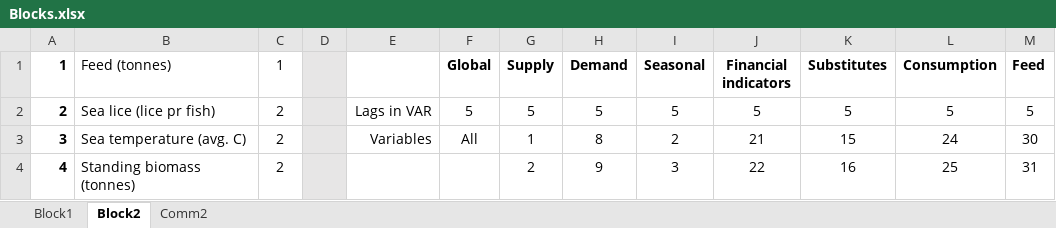
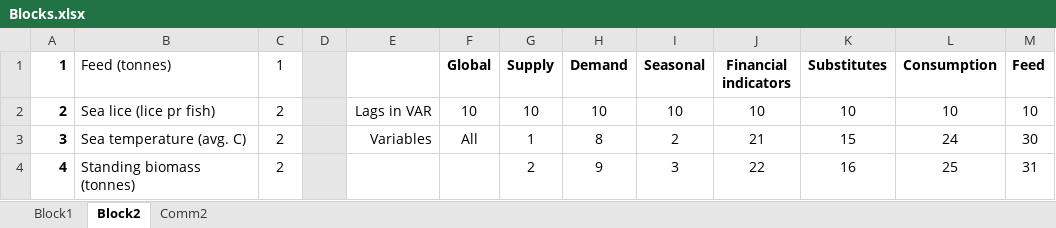
Before and after one commit to sigvekb/dynamic-factor, an Excel workbook: Blocks.xlsx, sheet Block2, drawn as a sheet; only a part is shown; values as stored, in another font and other column widths than the file's, no borders; conditional formats not drawn; the diff names each change by its address in the sheet, - before the commit and + after, or states it on an @@ line.

```diff
--- a/Blocks.xlsx (sheet Block2)
+++ b/Blocks.xlsx (sheet Block2)
-F2 (Global): 5
+F2 (Global): 10
-G2 (Supply): 5
+G2 (Supply): 10
-H2 (Demand): 5
+H2 (Demand): 10
-I2 (Seasonal): 5
+I2 (Seasonal): 10
-J2 (Financial indicators): 5
+J2 (Financial indicators): 10
-K2 (Substitutes): 5
+K2 (Substitutes): 10
-L2 (Consumption): 5
+L2 (Consumption): 10
-M2 (Feed): 5
+M2 (Feed): 10
```
Also changed, not shown: Dataset.xlsx, 2 other files.
